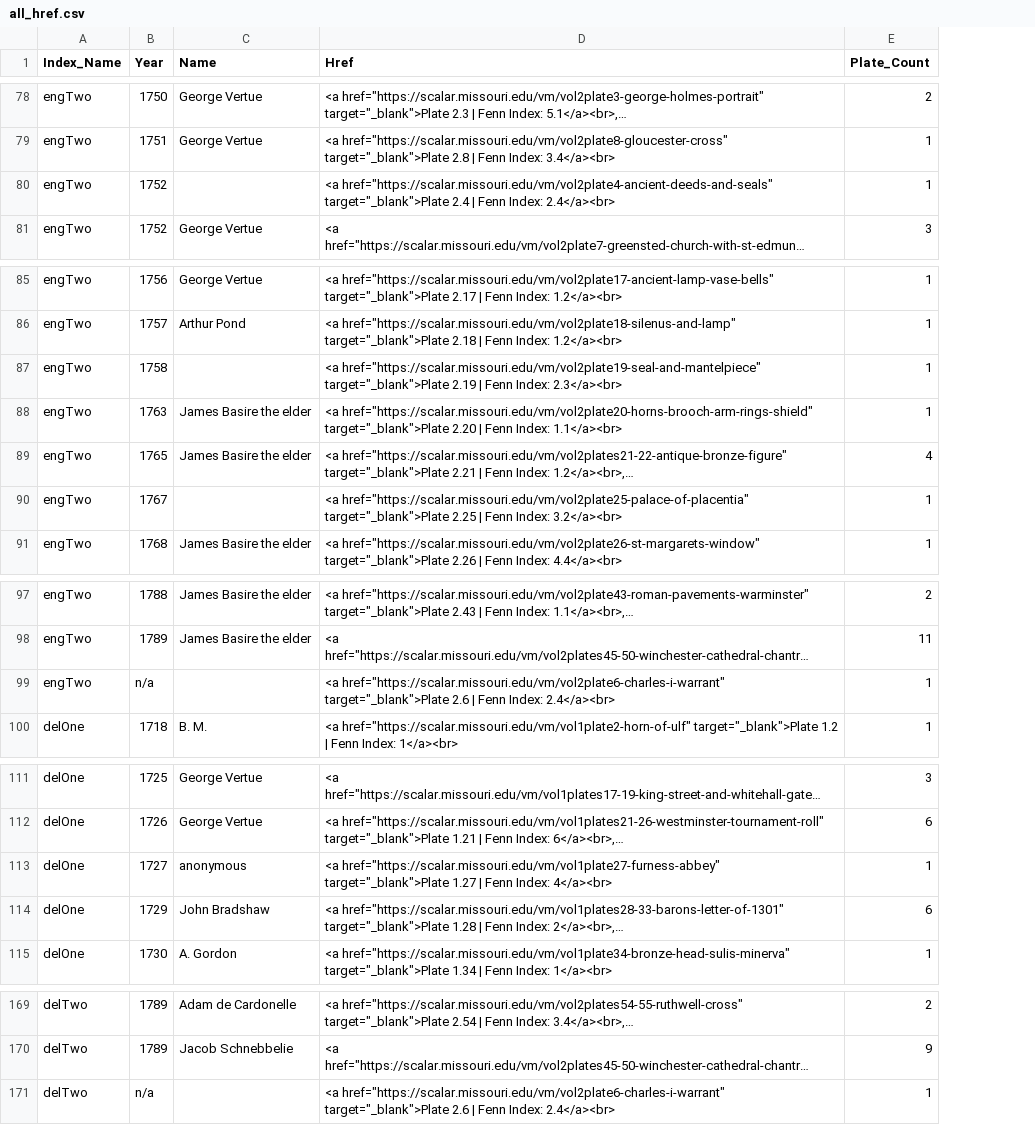
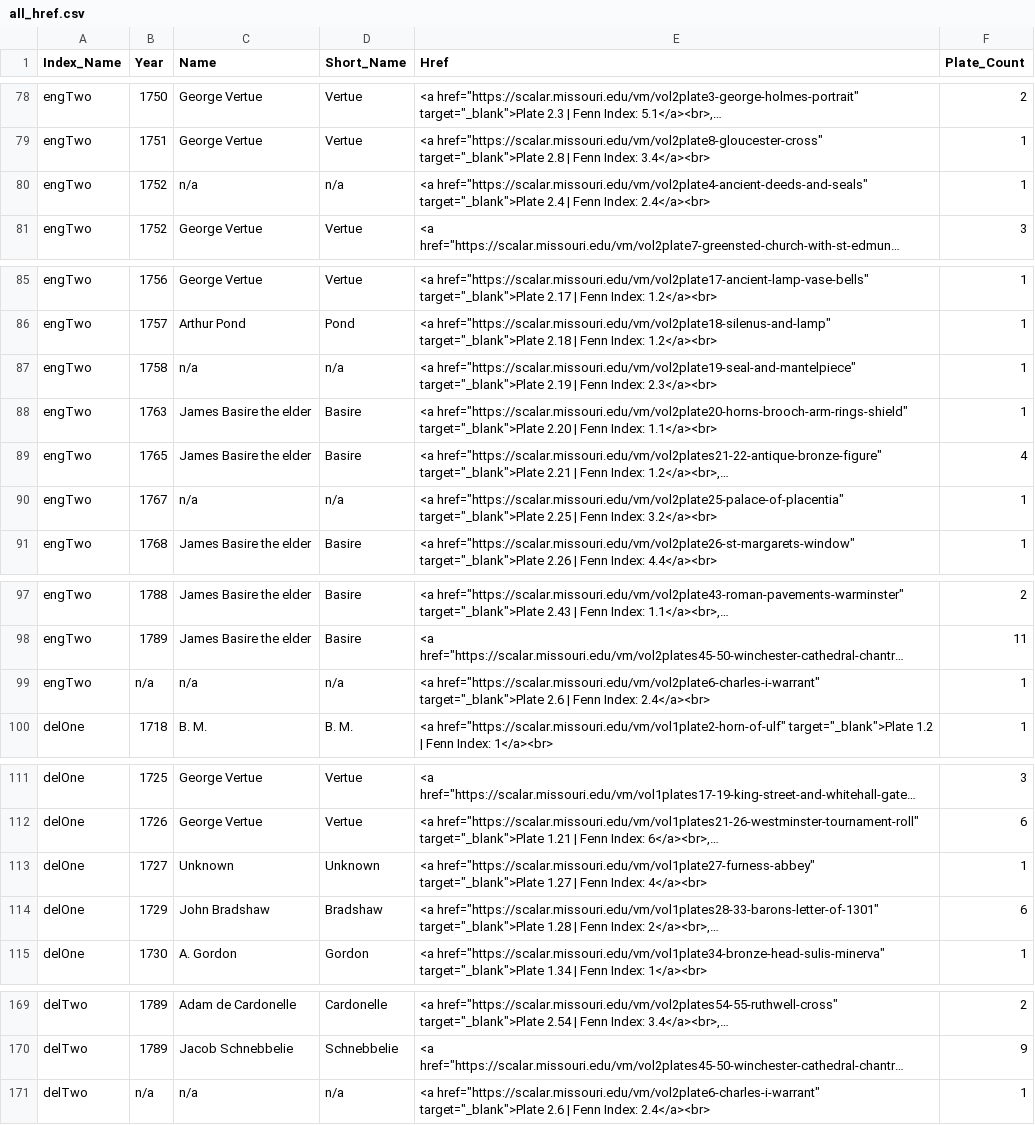
Before and after one commit to benpedroscott/vetusta-monumenta-bubble, a CSV file: data/all_href.csv, drawn as a sheet; only a part is shown, gaps mark what is left out; long unchanged cells end in …; the diff covers the shown part only; the diff names each change by its address in the sheet, - before the commit and + after, or states it on an @@ line.

Commit message:
force layout, short names, year commas

```diff
--- a/data/all_href.csv
+++ b/data/all_href.csv
+column D (Short_Name), rows 78-81: Vertue | Vertue | n/a | Vertue; rows 85-91: Vertue | Pond | n/a | Basire | Basire | n/a | Basire; rows 97-100: Basire | Basire | n/a | B. M.; rows 111-115: Vertue | Vertue | Unknown | Bradshaw | Gordon; rows 169-171: Cardonelle | Schnebbelie | n/a
-C80 (Name): (empty)
+C80 (Name): n/a
-C87 (Name): (empty)
+C87 (Name): n/a
-C90 (Name): (empty)
+C90 (Name): n/a
-C99 (Name): (empty)
+C99 (Name): n/a
-C113 (Name): anonymous
+C113 (Name): Unknown
-C171 (Name): (empty)
+C171 (Name): n/a
```
Also changed, not shown: 17 edited cells elsewhere in this file, 2 other files.
